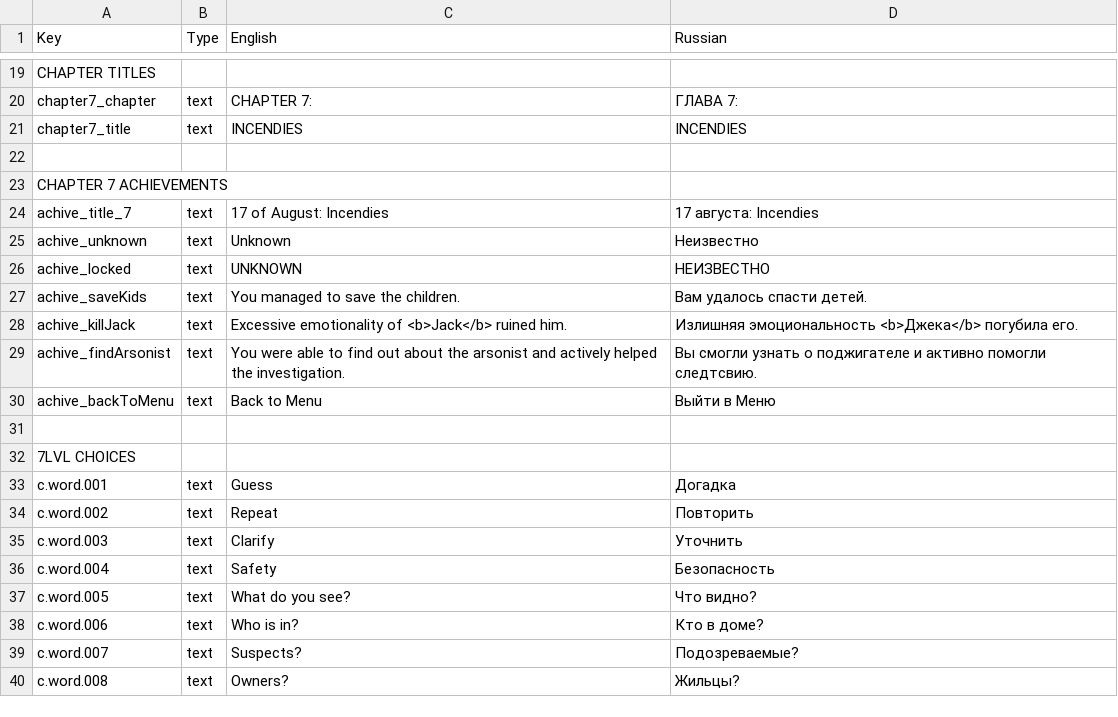
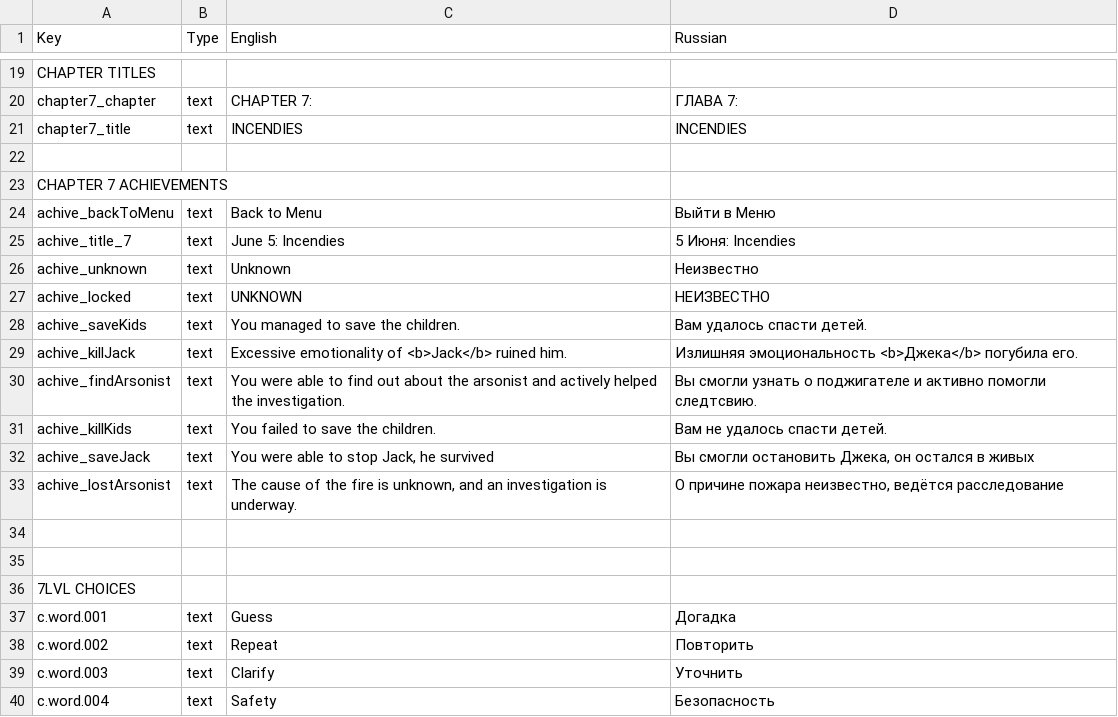
Before and after one commit to DeMoZ/Midline85, a CSV file: Call991/Assets/Resources/iLanguges.csv, drawn as a sheet; only a part is shown, gaps mark what is left out; the shorter side is filled out with more unchanged rows.

Commit message:
Continue work on achievement data

```diff
--- a/Call991/Assets/Resources/iLanguges.csv
+++ b/Call991/Assets/Resources/iLanguges.csv
@@ -23,3 +23,4 @@ chapter7_title,text,INCENDIES,INCENDIES,,,,,,,,,,,,,,,,,,,,,,
 CHAPTER 7 ACHIEVEMENTS,,,,,,,,,,,,,,,,,,,,,,,,,
-achive_title_7,text,17 of August: Incendies,17 августа: Incendies,,,,,,,,,,,,,,,,,,,,,,
+achive_backToMenu,text,Back to Menu,Выйти в Mеню,,,,,,,,,,,,,,,,,,,,,,
+achive_title_7,text,June 5: Incendies,5 Июня: Incendies,,,,,,,,,,,,,,,,,,,,,,
 achive_unknown,text,Unknown,Неизвестно,,,,,,,,,,,,,,,,,,,,,,
@@ -29,3 +30,6 @@ achive_killJack,text,Excessive emotionality of <b>Jack</b> ruined him.,Изли
 achive_findArsonist,text,You were able to find out about the arsonist and actively helped the investigation.,Вы смогли узнать о поджигателе и активно помогли следтсвию.,,,,,,,,,,,,,,,,,,,,,,
-achive_backToMenu,text,Back to Menu,Выйти в Mеню,,,,,,,,,,,,,,,,,,,,,,
+achive_killKids,text,You failed to save the children.,Вам не удалось спасти детей.,,,,,,,,,,,,,,,,,,,,,,
+achive_saveJack,text,"You were able to stop Jack, he survived","Вы смогли остановить Джека, он остался в живых",,,,,,,,,,,,,,,,,,,,,,
+achive_lostArsonist,text,"The cause of the fire is unknown, and an investigation is underway.","О причине пожара неизвестно, ведётся расследование",,,,,,,,,,,,,,,,,,,,,,
+,,,,,,,,,,,,,,,,,,,,,,,,,
 ,,,,,,,,,,,,,,,,,,,,,,,,,
```
Also changed, not shown: 4 other files.
